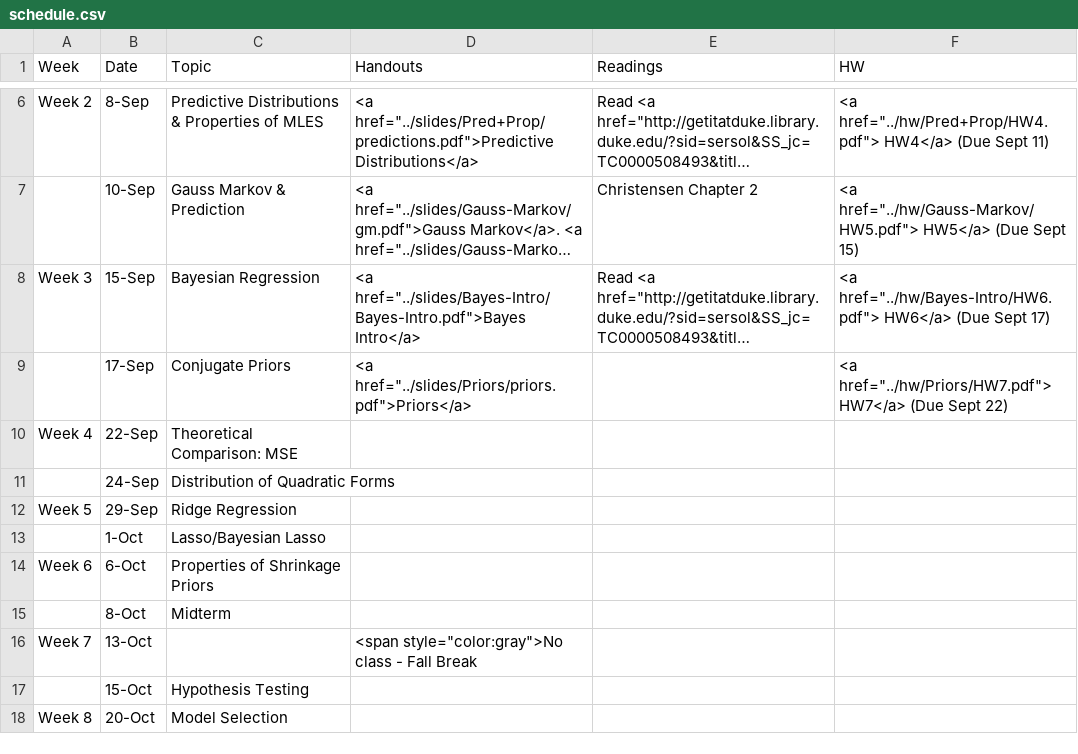
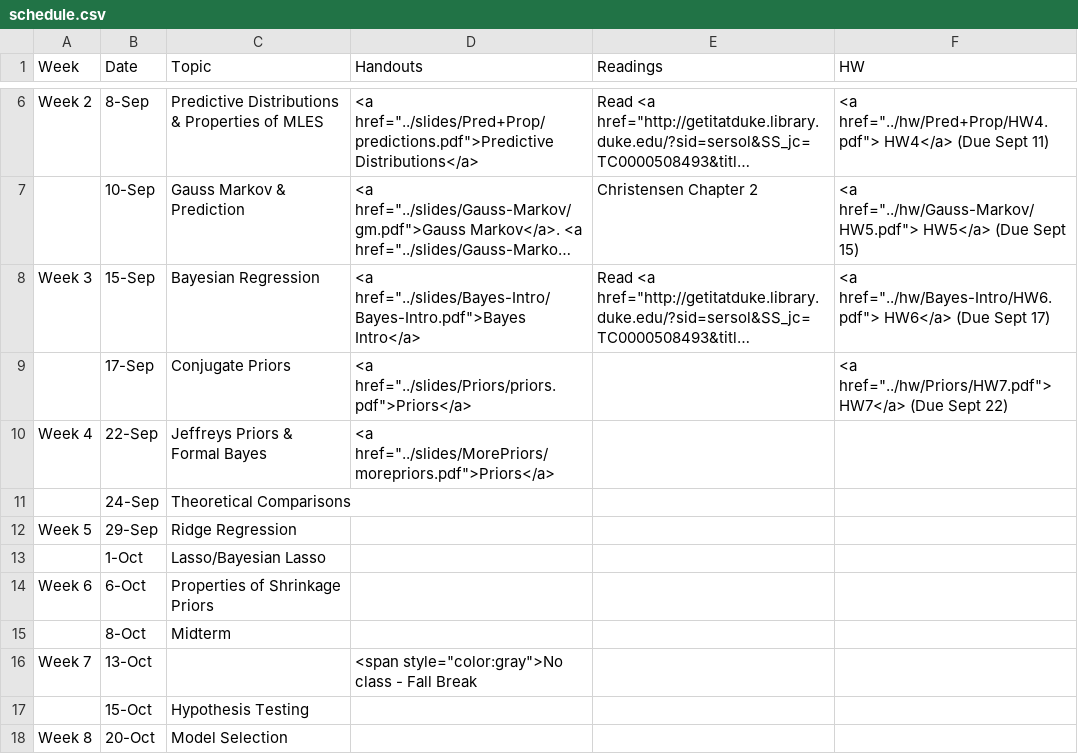
Before and after one commit to merliseclyde/sta721-F16, a CSV file: STA721_F15_web/_csv/schedule.csv, drawn as a sheet; only a part is shown, gaps mark what is left out; long unchanged cells end in …; the diff names each change by its address in the sheet, - before the commit and + after, or states it on an @@ line.

Commit message:
added lecture on Jeffreys etc

```diff
--- a/STA721_F15_web/_csv/schedule.csv
+++ b/STA721_F15_web/_csv/schedule.csv
-C10 (Topic): Theoretical Comparison: MSE
+C10 (Topic): Jeffreys Priors & Formal Bayes
-D10 (Handouts): (empty)
+D10 (Handouts): <a href="../slides/MorePriors/morepriors.pdf">Priors</a>
-C11 (Topic): Distribution of Quadratic Forms
+C11 (Topic): Theoretical Comparisons
```
